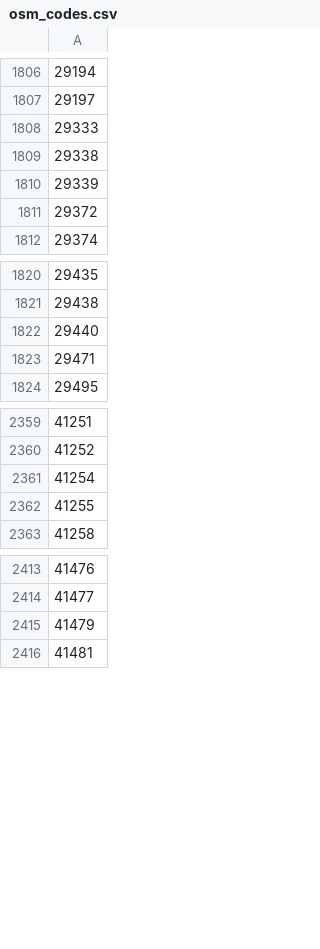
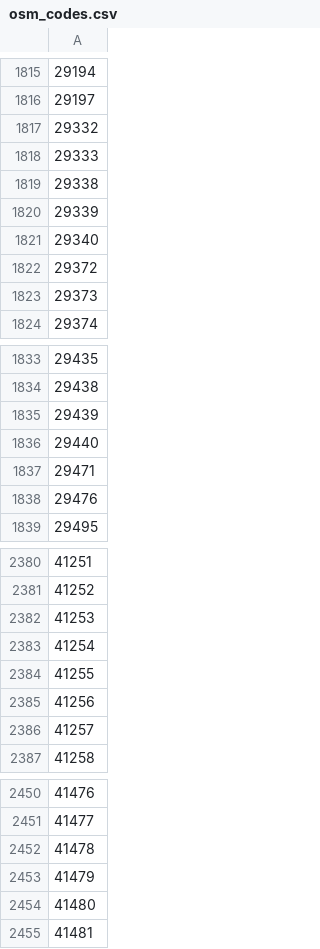
Before and after one commit to jwarlander/pOSMkod, a CSV file: data/osm_codes.csv, drawn as a sheet; only a part is shown, gaps mark what is left out; the diff covers the shown part only; the diff names each change by its address in the sheet, - before the commit and + after, or states it on an @@ line.

```diff
--- a/data/osm_codes.csv
+++ b/data/osm_codes.csv
+row 1817: 29332
+row 1821: 29340
+row 1823: 29373
+row 1835: 29439
+row 1838: 29476
+row 2382: 41253
+row 2385: 41256
+row 2386: 41257
+row 2452: 41478
+row 2454: 41480
```
Also changed, not shown: 46 added rows, 2 removed rows and 1 edited cell elsewhere in this file.
